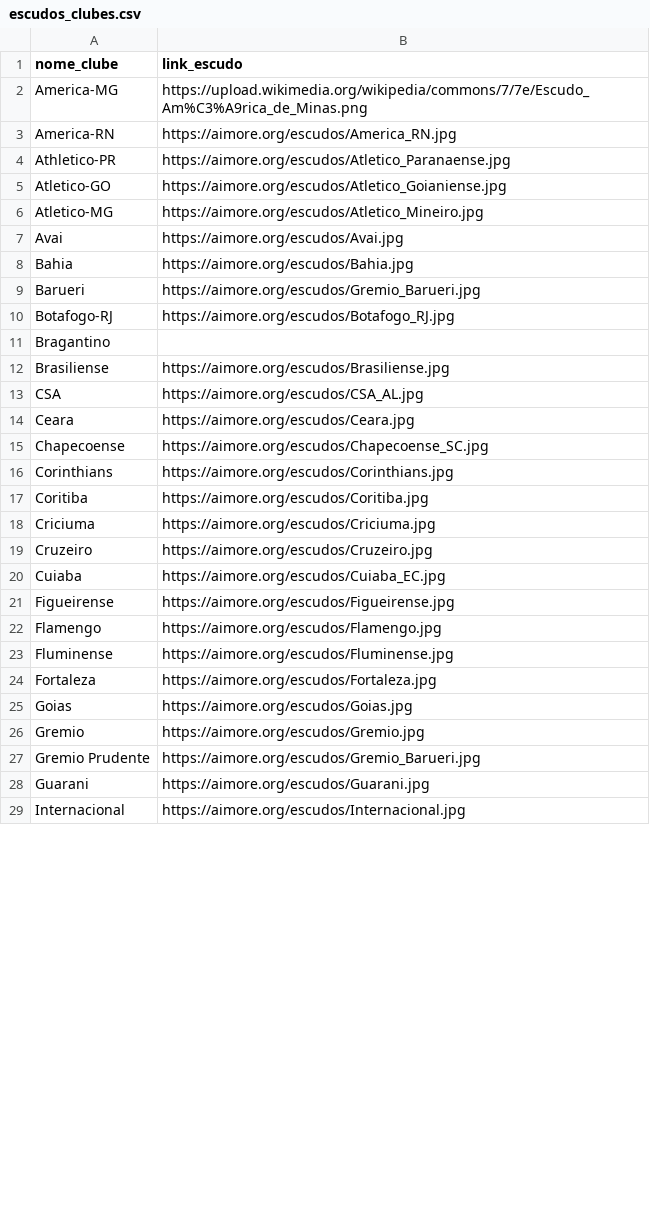
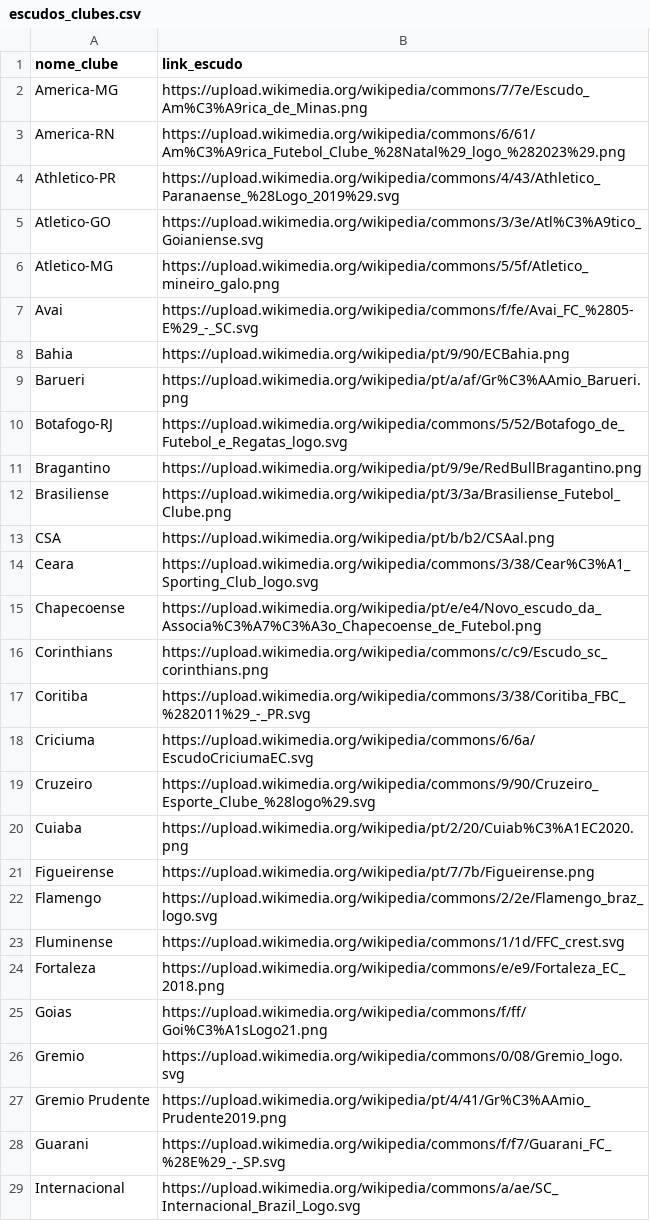
Before and after one commit to mvbfontes/powerbi_datadriven_futebol, a CSV file: Dados/escudos_clubes.csv, drawn as a sheet; only a part is shown; the diff covers the shown part only.

Commit message:
Escudos wikipedia

```diff
--- a/Dados/escudos_clubes.csv
+++ b/Dados/escudos_clubes.csv
@@ -2,28 +2,28 @@ nome_clube,link_escudo
 America-MG,https://upload.wikimedia.org/wikipedia/commons/7/7e/Escudo_Am%C3%A9rica_de_Minas.png
-America-RN,https://aimore.org/escudos/America_RN.jpg
-Athletico-PR,https://aimore.org/escudos/Atletico_Paranaense.jpg
-Atletico-GO,https://aimore.org/escudos/Atletico_Goianiense.jpg
-Atletico-MG,https://aimore.org/escudos/Atletico_Mineiro.jpg
-Avai,https://aimore.org/escudos/Avai.jpg
-Bahia,https://aimore.org/escudos/Bahia.jpg
-Barueri,https://aimore.org/escudos/Gremio_Barueri.jpg
-Botafogo-RJ,https://aimore.org/escudos/Botafogo_RJ.jpg
-Bragantino,
-Brasiliense,https://aimore.org/escudos/Brasiliense.jpg
-CSA,https://aimore.org/escudos/CSA_AL.jpg
-Ceara,https://aimore.org/escudos/Ceara.jpg
-Chapecoense,https://aimore.org/escudos/Chapecoense_SC.jpg
-Corinthians,https://aimore.org/escudos/Corinthians.jpg
-Coritiba,https://aimore.org/escudos/Coritiba.jpg
-Criciuma,https://aimore.org/escudos/Criciuma.jpg
-Cruzeiro,https://aimore.org/escudos/Cruzeiro.jpg
-Cuiaba,https://aimore.org/escudos/Cuiaba_EC.jpg
-Figueirense,https://aimore.org/escudos/Figueirense.jpg
-Flamengo,https://aimore.org/escudos/Flamengo.jpg
-Fluminense,https://aimore.org/escudos/Fluminense.jpg
-Fortaleza,https://aimore.org/escudos/Fortaleza.jpg
-Goias,https://aimore.org/escudos/Goias.jpg
-Gremio,https://aimore.org/escudos/Gremio.jpg
-Gremio Prudente,https://aimore.org/escudos/Gremio_Barueri.jpg
-Guarani,https://aimore.org/escudos/Guarani.jpg
-Internacional,https://aimore.org/escudos/Internacional.jpg
+America-RN,https://upload.wikimedia.org/wikipedia/commons/6/61/Am%C3%A9rica_Futebol_Clube_%28Natal%29_logo_%282023%29.png
+Athletico-PR,https://upload.wikimedia.org/wikipedia/commons/4/43/Athletico_Paranaense_%28Logo_2019%29.svg
+Atletico-GO,https://upload.wikimedia.org/wikipedia/commons/3/3e/Atl%C3%A9tico_Goianiense.svg
+Atletico-MG,https://upload.wikimedia.org/wikipedia/commons/5/5f/Atletico_mineiro_galo.png
+Avai,https://upload.wikimedia.org/wikipedia/commons/f/fe/Avai_FC_%2805-E%29_-_SC.svg
+Bahia,https://upload.wikimedia.org/wikipedia/pt/9/90/ECBahia.png
+Barueri,https://upload.wikimedia.org/wikipedia/pt/a/af/Gr%C3%AAmio_Barueri.png
+Botafogo-RJ,https://upload.wikimedia.org/wikipedia/commons/5/52/Botafogo_de_Futebol_e_Regatas_logo.svg
+Bragantino,https://upload.wikimedia.org/wikipedia/pt/9/9e/RedBullBragantino.png
+Brasiliense,https://upload.wikimedia.org/wikipedia/pt/3/3a/Brasiliense_Futebol_Clube.png
+CSA,https://upload.wikimedia.org/wikipedia/pt/b/b2/CSAal.png
+Ceara,https://upload.wikimedia.org/wikipedia/commons/3/38/Cear%C3%A1_Sporting_Club_logo.svg
+Chapecoense,https://upload.wikimedia.org/wikipedia/pt/e/e4/Novo_escudo_da_Associa%C3%A7%C3%A3o_Chapecoense_de_Futebol.png
+Corinthians,https://upload.wikimedia.org/wikipedia/commons/c/c9/Escudo_sc_corinthians.png
+Coritiba,https://upload.wikimedia.org/wikipedia/commons/3/38/Coritiba_FBC_%282011%29_-_PR.svg
+Criciuma,https://upload.wikimedia.org/wikipedia/commons/6/6a/EscudoCriciumaEC.svg
+Cruzeiro,https://upload.wikimedia.org/wikipedia/commons/9/90/Cruzeiro_Esporte_Clube_%28logo%29.svg
+Cuiaba,https://upload.wikimedia.org/wikipedia/pt/2/20/Cuiab%C3%A1EC2020.png
+Figueirense,https://upload.wikimedia.org/wikipedia/pt/7/7b/Figueirense.png
+Flamengo,https://upload.wikimedia.org/wikipedia/commons/2/2e/Flamengo_braz_logo.svg
+Fluminense,https://upload.wikimedia.org/wikipedia/commons/1/1d/FFC_crest.svg
+Fortaleza,https://upload.wikimedia.org/wikipedia/commons/e/e9/Fortaleza_EC_2018.png
+Goias,https://upload.wikimedia.org/wikipedia/commons/f/ff/Goi%C3%A1sLogo21.png
+Gremio,https://upload.wikimedia.org/wikipedia/commons/0/08/Gremio_logo.svg
+Gremio Prudente,https://upload.wikimedia.org/wikipedia/pt/4/41/Gr%C3%AAmio_Prudente2019.png
+Guarani,https://upload.wikimedia.org/wikipedia/commons/f/f7/Guarani_FC_%28E%29_-_SP.svg
+Internacional,https://upload.wikimedia.org/wikipedia/commons/a/ae/SC_Internacional_Brazil_Logo.svg
```
Also changed, not shown: 17 edited cells elsewhere in this file.
